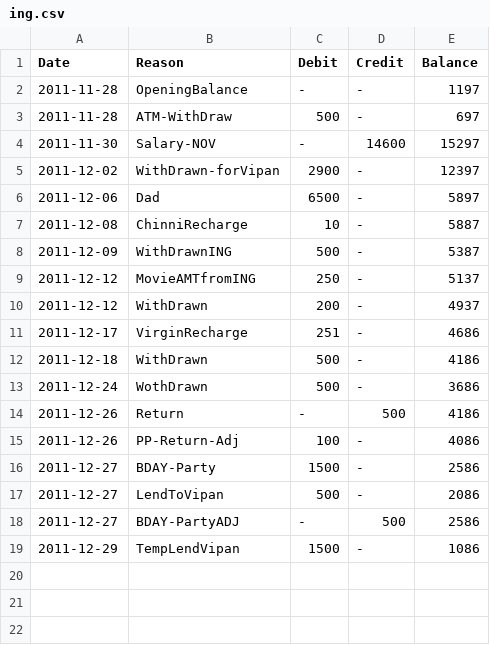
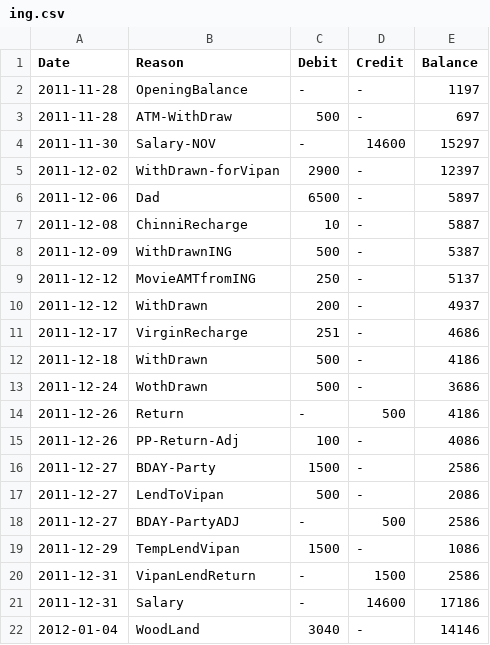
Before and after one commit to tejakunchavenkata/utils, a CSV file: .home/.AccBooks/ing.csv, drawn as a sheet.

```diff
--- a/.home/.AccBooks/ing.csv
+++ b/.home/.AccBooks/ing.csv
@@ -19 +19,4 @@ Date,Reason,Debit,Credit,Balance
 2011-12-29,TempLendVipan,1500,-,1086
+2011-12-31,VipanLendReturn,-,1500,2586
+2011-12-31,Salary,-,14600,17186
+2012-01-04,WoodLand,3040,-,14146
```
Also changed, not shown: .home/.AccBooks/spent.csv, .home/.AccBooks/wallet.csv, 1 other file.
